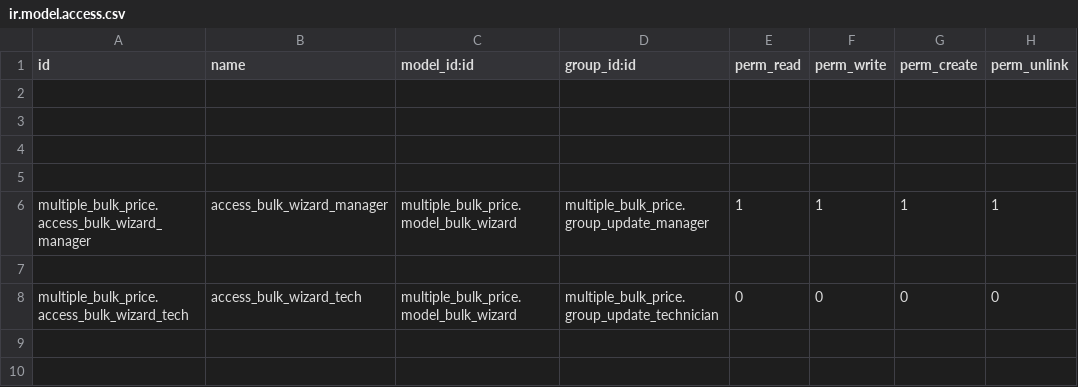
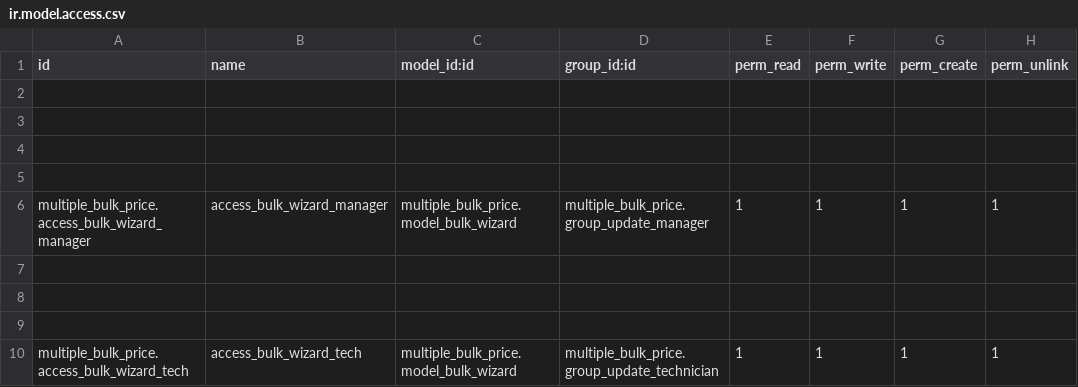
Before and after one commit to sanaghmohan14/odoo-repository-two, a CSV file: multiple_bulk_price/security/ir.model.access.csv, drawn as a sheet.

```diff
--- a/multiple_bulk_price/security/ir.model.access.csv
+++ b/multiple_bulk_price/security/ir.model.access.csv
@@ -7,2 +7,4 @@ multiple_bulk_price.access_bulk_wizard_manager,access_bulk_wizard_manager,multip
 
-multiple_bulk_price.access_bulk_wizard_tech,access_bulk_wizard_tech,multiple_bulk_price.model_bulk_wizard,multiple_bulk_price.group_update_technician,0,0,0,0
+
+
+multiple_bulk_price.access_bulk_wizard_tech,access_bulk_wizard_tech,multiple_bulk_price.model_bulk_wizard,multiple_bulk_price.group_update_technician,1,1,1,1
```
Also changed, not shown: 5 other files.
